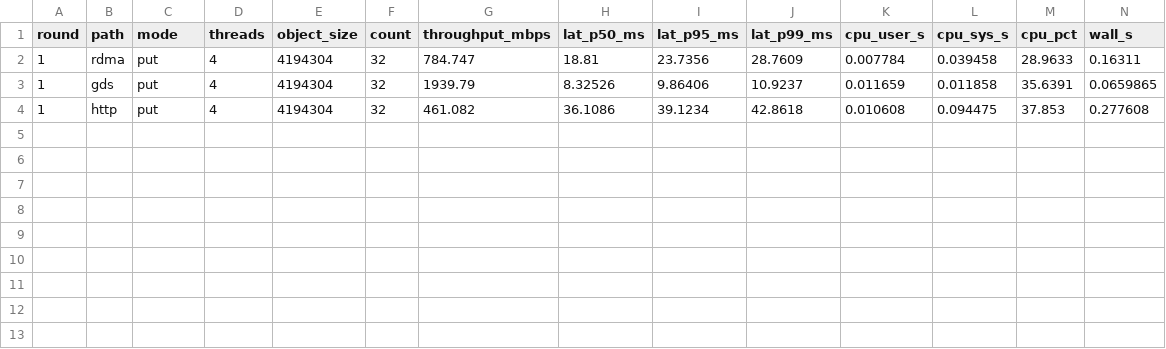
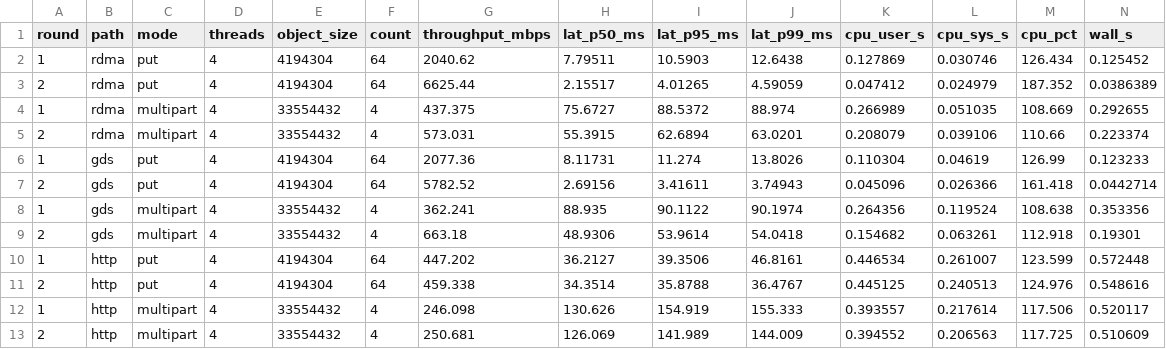
Before and after one commit to Starlight15/Us3TurboAccess, a CSV file: bench/logs/bench_results.csv, drawn as a sheet.

```diff
--- a/bench/logs/bench_results.csv
+++ b/bench/logs/bench_results.csv
@@ -1,4 +1,13 @@
 round,path,mode,threads,object_size,count,throughput_mbps,lat_p50_ms,lat_p95_ms,lat_p99_ms,cpu_user_s,cpu_sys_s,cpu_pct,wall_s
-1,rdma,put,4,4194304,32,784.747,18.81,23.7356,28.7609,0.007784,0.039458,28.9633,0.16311
-1,gds,put,4,4194304,32,1939.79,8.32526,9.86406,10.9237,0.011659,0.011858,35.6391,0.0659865
-1,http,put,4,4194304,32,461.082,36.1086,39.1234,42.8618,0.010608,0.094475,37.853,0.277608
+1,rdma,put,4,4194304,64,2040.62,7.79511,10.5903,12.6438,0.127869,0.030746,126.434,0.125452
+2,rdma,put,4,4194304,64,6625.44,2.15517,4.01265,4.59059,0.047412,0.024979,187.352,0.0386389
+1,rdma,multipart,4,33554432,4,437.375,75.6727,88.5372,88.974,0.266989,0.051035,108.669,0.292655
+2,rdma,multipart,4,33554432,4,573.031,55.3915,62.6894,63.0201,0.208079,0.039106,110.66,0.223374
+1,gds,put,4,4194304,64,2077.36,8.11731,11.274,13.8026,0.110304,0.04619,126.99,0.123233
+2,gds,put,4,4194304,64,5782.52,2.69156,3.41611,3.74943,0.045096,0.026366,161.418,0.0442714
+1,gds,multipart,4,33554432,4,362.241,88.935,90.1122,90.1974,0.264356,0.119524,108.638,0.353356
+2,gds,multipart,4,33554432,4,663.18,48.9306,53.9614,54.0418,0.154682,0.063261,112.918,0.19301
+1,http,put,4,4194304,64,447.202,36.2127,39.3506,46.8161,0.446534,0.261007,123.599,0.572448
+2,http,put,4,4194304,64,459.338,34.3514,35.8788,36.4767,0.445125,0.240513,124.976,0.548616
+1,http,multipart,4,33554432,4,246.098,130.626,154.919,155.333,0.393557,0.217614,117.506,0.520117
+2,http,multipart,4,33554432,4,250.681,126.069,141.989,144.009,0.394552,0.206563,117.725,0.510609
```
Also changed, not shown: 7 other files.
